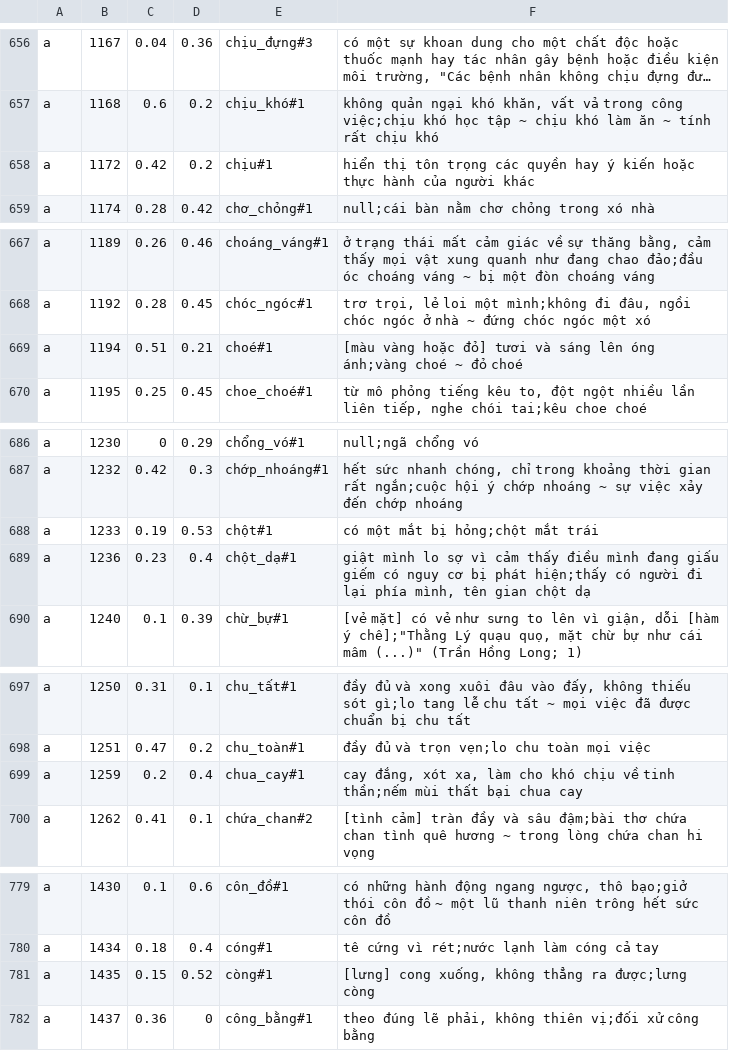
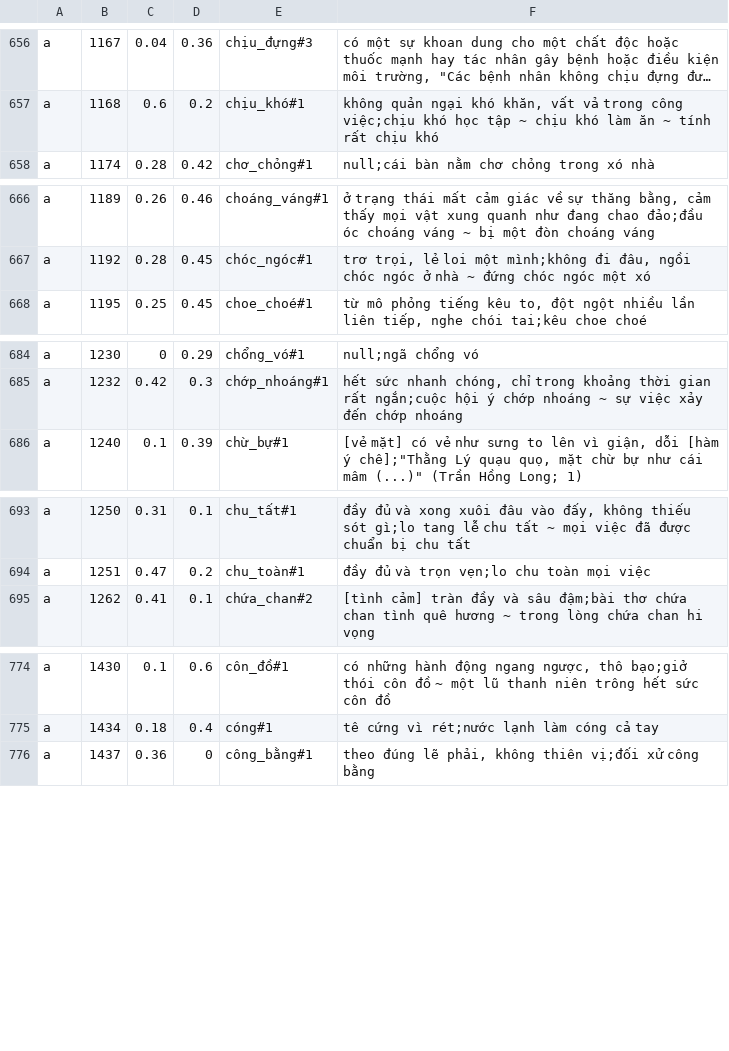
Before and after one commit to thanhthai3010/SentimentAndLDAService, a CSV file: DictionaryData/VietSentiWordNetopen1.1.csv, drawn as a sheet; only a part is shown, gaps mark what is left out; long unchanged cells end in …; the diff covers the shown part only; the diff names each change by its address in the sheet, - before the commit and + after, or states it on an @@ line.

```diff
--- a/DictionaryData/VietSentiWordNetopen1.1.csv
+++ b/DictionaryData/VietSentiWordNetopen1.1.csv
-row 658: a | 1172 | 0.42 | 0.2 | chịu#1 | hiển thị tôn trọng các quyền hay ý kiến hoặc thực hành của người khác
-row 669: a | 1194 | 0.51 | 0.21 | choé#1 | [màu vàng hoặc đỏ] tươi và sáng lên óng ánh;vàng choé ~ đỏ choé
-row 688: a | 1233 | 0.19 | 0.53 | chột#1 | có một mắt bị hỏng;chột mắt trái
-row 689: a | 1236 | 0.23 | 0.4 | chột_dạ#1 | giật mình lo sợ vì cảm thấy điều mình đang giấu giếm có nguy cơ bị phát hiện;thấy có người đi lại phía mình, tên gian chột dạ
-row 699: a | 1259 | 0.2 | 0.4 | chua_cay#1 | cay đắng, xót xa, làm cho khó chịu về tinh thần;nếm mùi thất bại chua cay
-row 781: a | 1435 | 0.15 | 0.52 | còng#1 | [lưng] cong xuống, không thẳng ra được;lưng còng
```
Also changed, not shown: 1 removed row and 1 edited cell elsewhere in this file, 9 other files.
